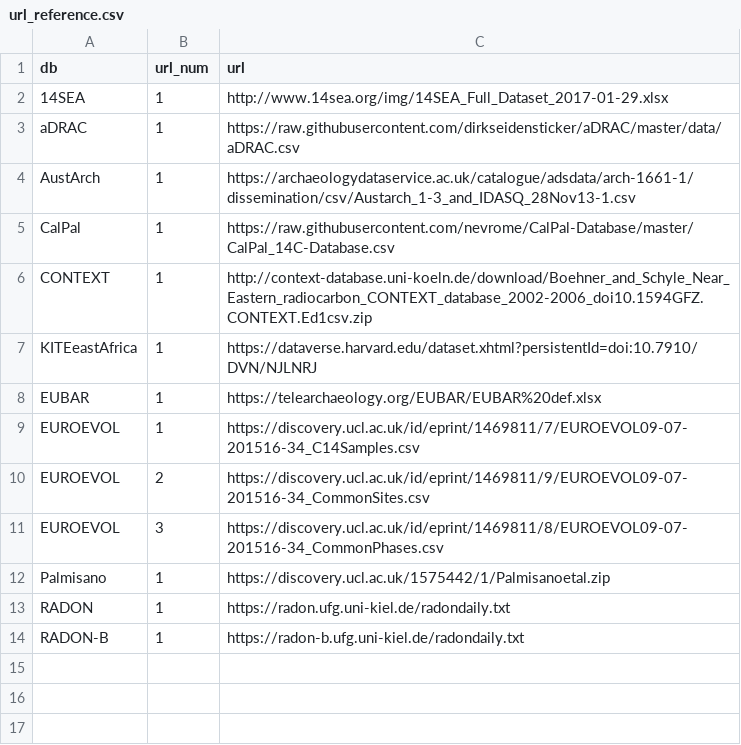
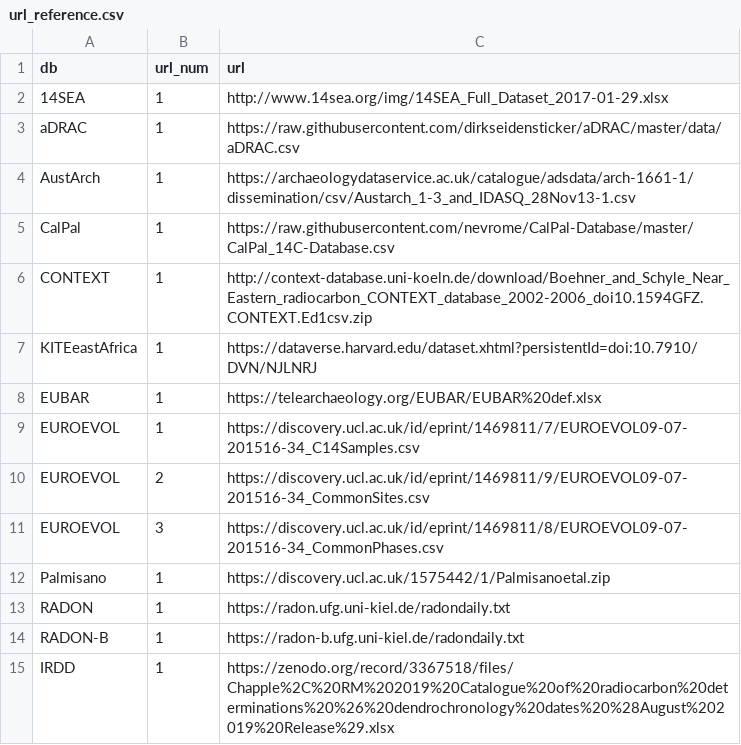
Before and after one commit to ropensci/c14bazAAR, a CSV file: data-raw/url_reference.csv, drawn as a sheet; the diff names each change by its address in the sheet, - before the commit and + after, or states it on an @@ line.

Commit message:
Update url_reference.csv

```diff
--- a/data-raw/url_reference.csv
+++ b/data-raw/url_reference.csv
+row 15: IRDD | 1 | https://zenodo.org/record/3367518/files/Chapple%2C%20RM%202019%20Catalogue%20of%20radiocarbon%20determinations%20%26%20dendrochronology%20dates%20%28August%202019%20Release%29.xlsx
```
